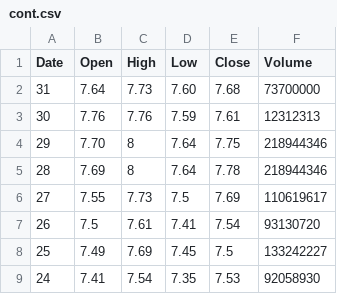
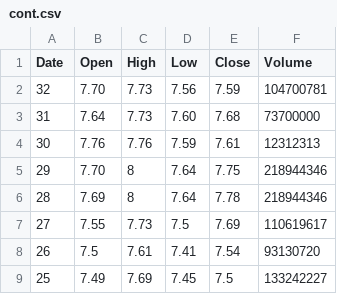
Before and after one commit to edwardwbli/predicting_stock_prices, a CSV file: cont.csv, drawn as a sheet; only a part is shown; the shorter side is filled out with more unchanged rows; the diff names each change by its address in the sheet, - before the commit and + after, or states it on an @@ line.

Commit message:
date 8Jan

```diff
--- a/cont.csv
+++ b/cont.csv
+row 2: 32 | 7.70 | 7.73 | 7.56 | 7.59 | 104700781
```
Also changed, not shown: 2 other files.
